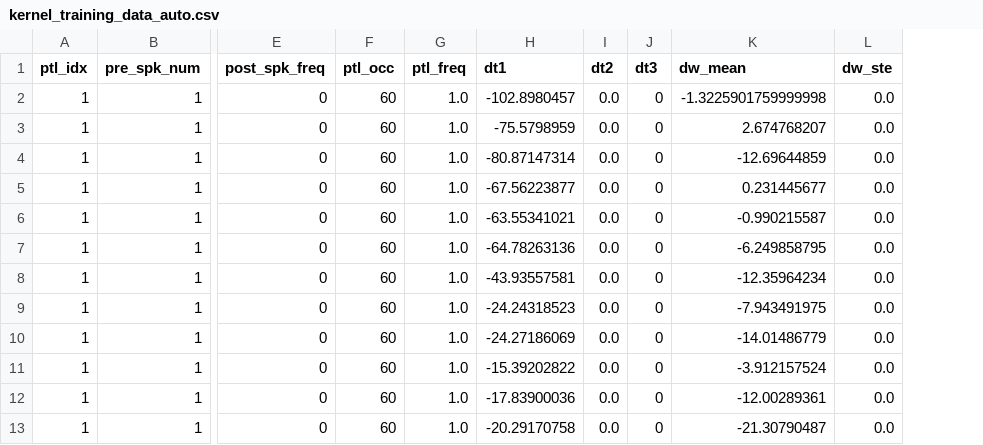
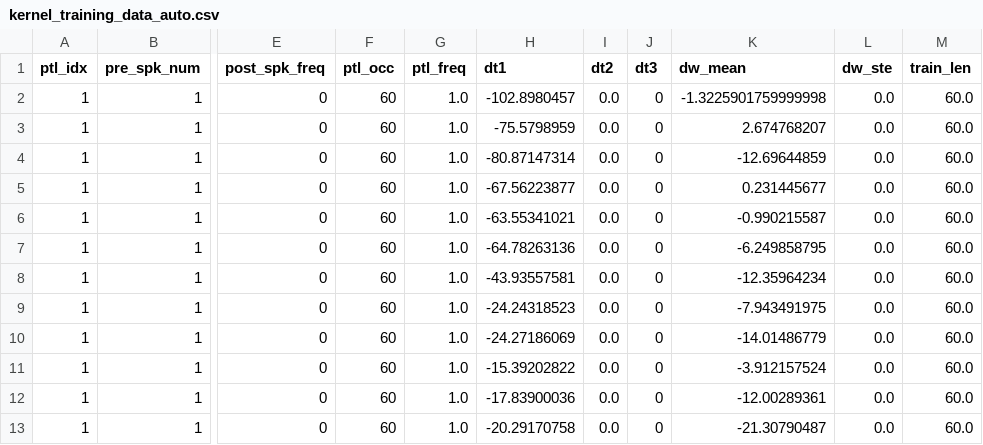
Before and after one commit to ShuangLiBCM/Plasticity_ker, a CSV file: data/kernel_training_data_auto.csv, drawn as a sheet; only a part is shown, gaps mark what is left out; the diff names each change by its address in the sheet, - before the commit and + after, or states it on an @@ line.

Commit message:
Updated triplet data augmentation

```diff
--- a/data/kernel_training_data_auto.csv
+++ b/data/kernel_training_data_auto.csv
+column M (train_len), rows 2-13: all 60.0
```
Also changed, not shown: 3 other files.
